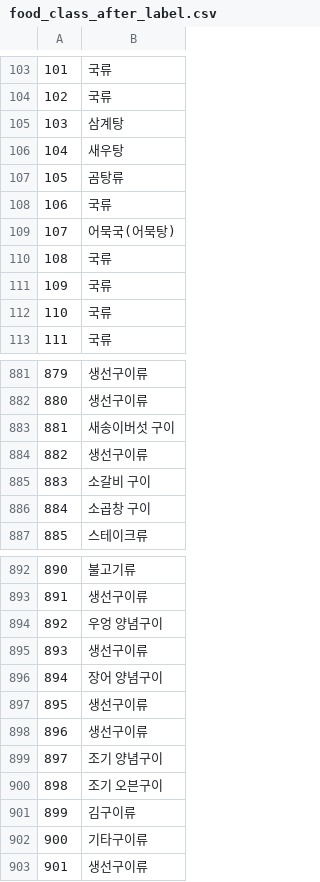
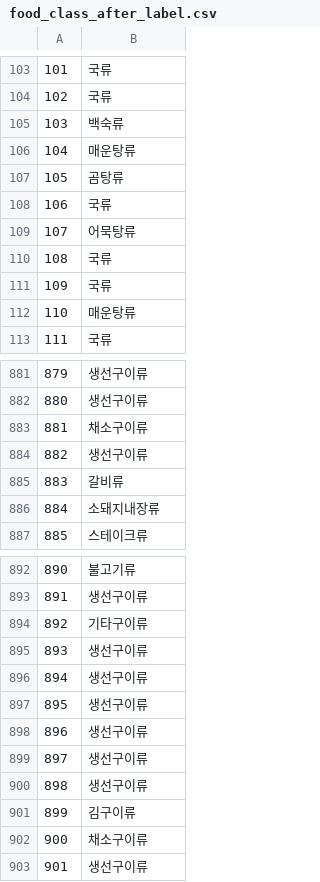
Before and after one commit to food-calorie-vision/food-calorie-vision-crawling, a CSV file: food_class_after_label.csv, drawn as a sheet; only a part is shown, gaps mark what is left out; the diff covers the shown part only.

```diff
--- a/food_class_after_label.csv
+++ b/food_class_after_label.csv
@@ -104,10 +104,10 @@
 102,국류
-103,삼계탕
-104,새우탕
+103,백숙류
+104,매운탕류
 105,곰탕류
 106,국류
-107,어묵국(어묵탕)
+107,어묵탕류
 108,국류
 109,국류
-110,국류
+110,매운탕류
 111,국류
@@ -882,6 +882,6 @@
 880,생선구이류
-881,새송이버섯 구이
+881,채소구이류
 882,생선구이류
-883,소갈비 구이
-884,소곱창 구이
+883,갈비류
+884,소돼지내장류
 885,스테이크류
@@ -893,11 +893,11 @@
 891,생선구이류
-892,우엉 양념구이
+892,기타구이류
 893,생선구이류
-894,장어 양념구이
+894,생선구이류
 895,생선구이류
 896,생선구이류
-897,조기 양념구이
-898,조기 오븐구이
+897,생선구이류
+898,생선구이류
 899,김구이류
-900,기타구이류
+900,채소구이류
 901,생선구이류
```
Also changed, not shown: 1 added row, 1 removed row and 75 edited cells elsewhere in this file, 11 other files.
